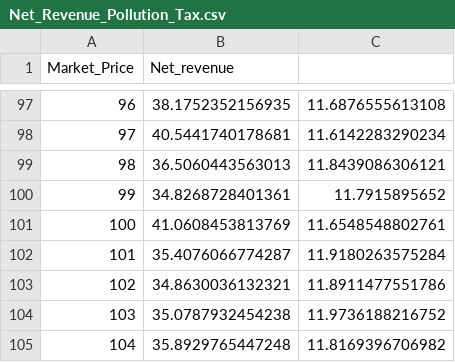
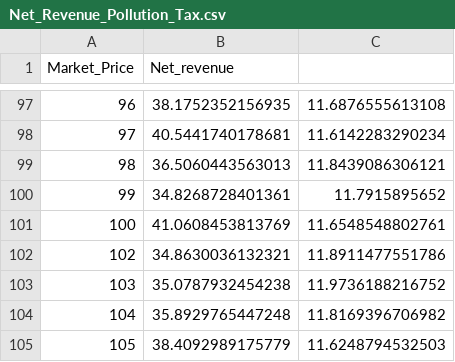
Before and after one commit to yashamonkar/Composite_Index_Insurance, a CSV file: sims/Net_Revenue_Pollution_Tax.csv, drawn as a sheet; only a part is shown, gaps mark what is left out; the shorter side is filled out with more unchanged rows; the diff names each change by its address in the sheet, - before the commit and + after, or states it on an @@ line.

Commit message:
Index Pollution Tax Scenario

```diff
--- a/sims/Net_Revenue_Pollution_Tax.csv
+++ b/sims/Net_Revenue_Pollution_Tax.csv
-row 102: 101 | 35.4076066774287 | 11.9180263575284
```
Also changed, not shown: 2 other files.
